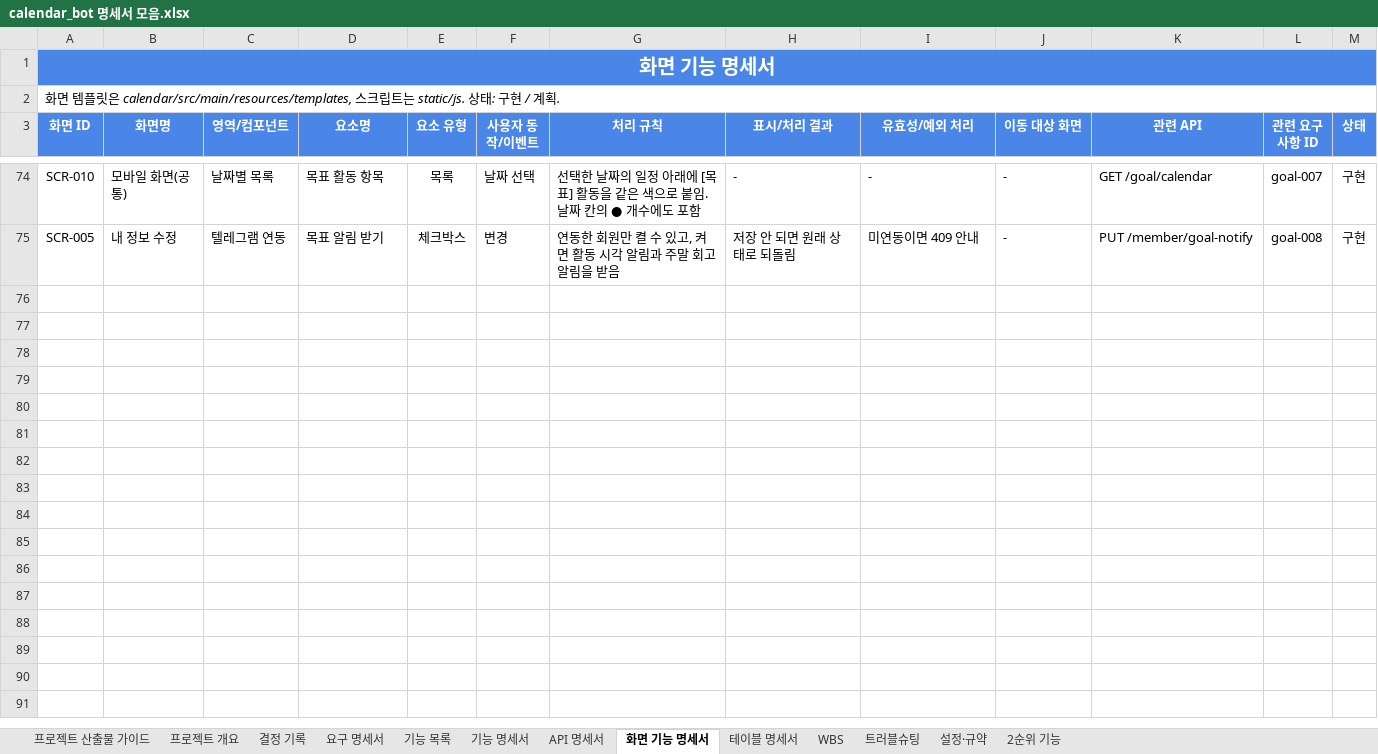
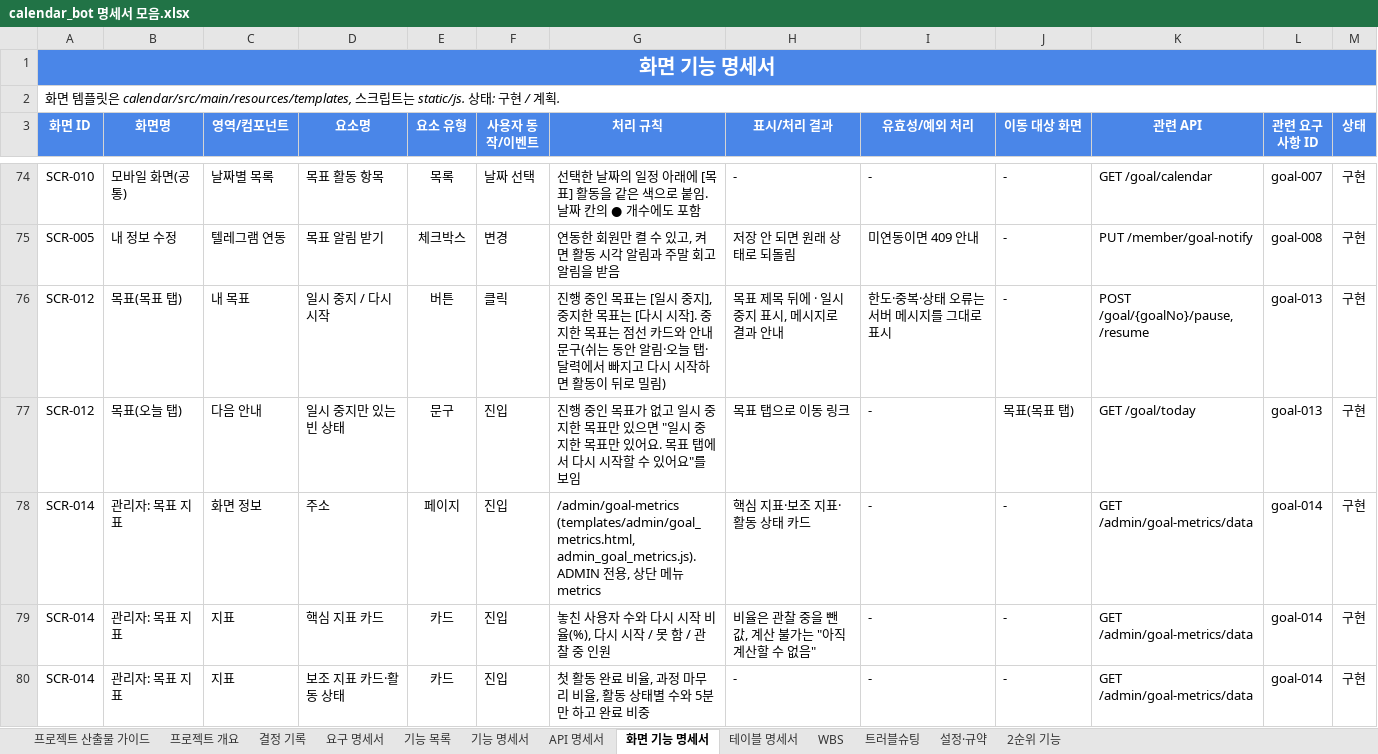
Before and after one commit to ho8566z/nado-ham_word, an Excel workbook: excel_output/calendar_bot 명세서 모음.xlsx, sheet 화면 기능 명세서, drawn as a sheet; only a part is shown, gaps mark what is left out; values as stored, in another font and other column widths than the file's, no borders; the diff names each change by its address in the sheet, - before the commit and + after, or states it on an @@ line.

```diff
--- a/excel_output/calendar_bot 명세서 모음.xlsx (sheet 화면 기능 명세서)
+++ b/excel_output/calendar_bot 명세서 모음.xlsx (sheet 화면 기능 명세서)
+row 76: SCR-012 | 목표(목표 탭) | 내 목표 | 일시 중지 / 다시 시작 | 버튼 | 클릭 | 진행 중인 목표는 [일시 중지], 중지한 목표는 [다시 시작]. 중지한 목표는 점선 카드와 안내 문구(쉬는 동안 알림·오늘 탭·달력에서 빠지고 다시 시작하면 활동이 뒤로 밀림) | 목표 제목 뒤에 · 일시 중지 표시, 메시지로 결과 안내 | 한도·중복·상태 오류는 서버 메시지를 그대로 표시 | - | POST /goal/{goalNo}/pause, /resume | goal-013 | 구현
+row 77: SCR-012 | 목표(오늘 탭) | 다음 안내 | 일시 중지만 있는 빈 상태 | 문구 | 진입 | 진행 중인 목표가 없고 일시 중지한 목표만 있으면 "일시 중지한 목표만 있어요. 목표 탭에서 다시 시작할 수 있어요"를 보임 | 목표 탭으로 이동 링크 | - | 목표(목표 탭) | GET /goal/today | goal-013 | 구현
+row 78: SCR-014 | 관리자: 목표 지표 | 화면 정보 | 주소 | 페이지 | 진입 | /admin/goal-metrics (templates/admin/goal_metrics.html, admin_goal_metrics.js). ADMIN 전용, 상단 메뉴 metrics | 핵심 지표·보조 지표·활동 상태 카드 | - | - | GET /admin/goal-metrics/data | goal-014 | 구현
+row 79: SCR-014 | 관리자: 목표 지표 | 지표 | 핵심 지표 카드 | 카드 | 진입 | 놓친 사용자 수와 다시 시작 비율(%), 다시 시작 / 못 함 / 관찰 중 인원 | 비율은 관찰 중을 뺀 값, 계산 불가는 "아직 계산할 수 없음" | - | - | GET /admin/goal-metrics/data | goal-014 | 구현
+row 80: SCR-014 | 관리자: 목표 지표 | 지표 | 보조 지표 카드·활동 상태 | 카드 | 진입 | 첫 활동 완료 비율, 과정 마무리 비율, 활동 상태별 수와 5분만 하고 완료 비중 | - | - | - | GET /admin/goal-metrics/data | goal-014 | 구현
```
Also changed, not shown: sheet API 명세서, sheet 테이블 명세서, sheet 기능 목록, sheet 결정 기록, sheet 요구 명세서, sheet WBS.
